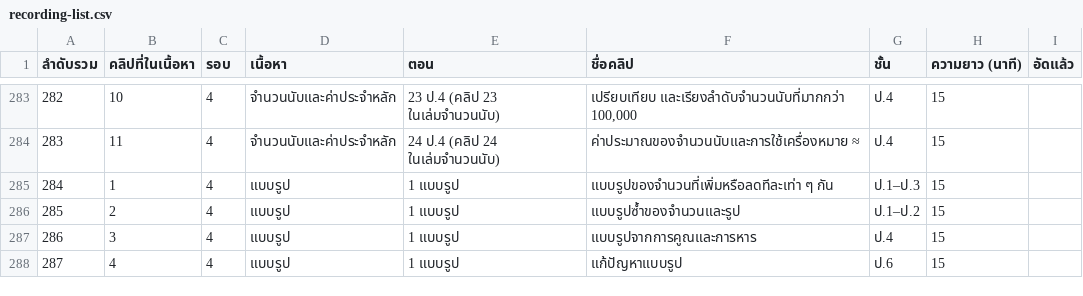
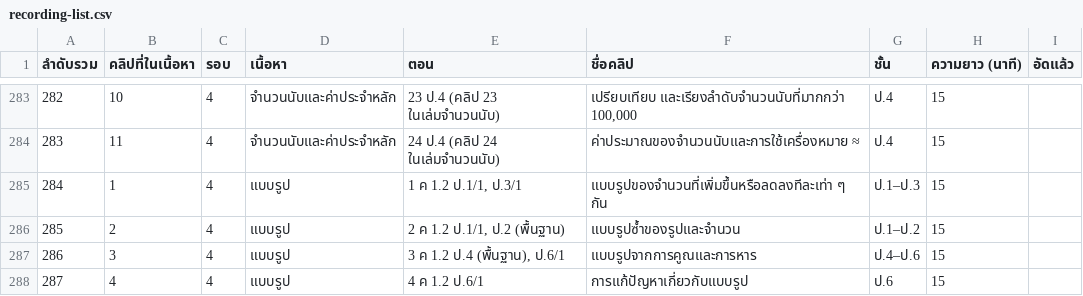
Before and after one commit to sarawut2206/Math-Online, a CSV file: assets/recording-list.csv, drawn as a sheet; only a part is shown, gaps mark what is left out.

```diff
--- a/assets/recording-list.csv
+++ b/assets/recording-list.csv
@@ -284,5 +284,5 @@
 "283","11","4","จำนวนนับและค่าประจำหลัก","24 ป.4 (คลิป 24 ในเล่มจำนวนนับ)","ค่าประมาณของจำนวนนับและการใช้เครื่องหมาย ≈","ป.4","15",""
-"284","1","4","แบบรูป","1 แบบรูป","แบบรูปของจำนวนที่เพิ่มหรือลดทีละเท่า ๆ กัน","ป.1–ป.3","15",""
-"285","2","4","แบบรูป","1 แบบรูป","แบบรูปซ้ำของจำนวนและรูป","ป.1–ป.2","15",""
-"286","3","4","แบบรูป","1 แบบรูป","แบบรูปจากการคูณและการหาร","ป.4","15",""
-"287","4","4","แบบรูป","1 แบบรูป","แก้ปัญหาแบบรูป","ป.6","15",""
+"284","1","4","แบบรูป","1 ค 1.2 ป.1/1, ป.3/1","แบบรูปของจำนวนที่เพิ่มขึ้นหรือลดลงทีละเท่า ๆ กัน","ป.1–ป.3","15",""
+"285","2","4","แบบรูป","2 ค 1.2 ป.1/1, ป.2 (พื้นฐาน)","แบบรูปซ้ำของรูปและจำนวน","ป.1–ป.2","15",""
+"286","3","4","แบบรูป","3 ค 1.2 ป.4 (พื้นฐาน), ป.6/1","แบบรูปจากการคูณและการหาร","ป.4–ป.6","15",""
+"287","4","4","แบบรูป","4 ค 1.2 ป.6/1","การแก้ปัญหาเกี่ยวกับแบบรูป","ป.6","15",""
```
Also changed, not shown: 15 other files.
